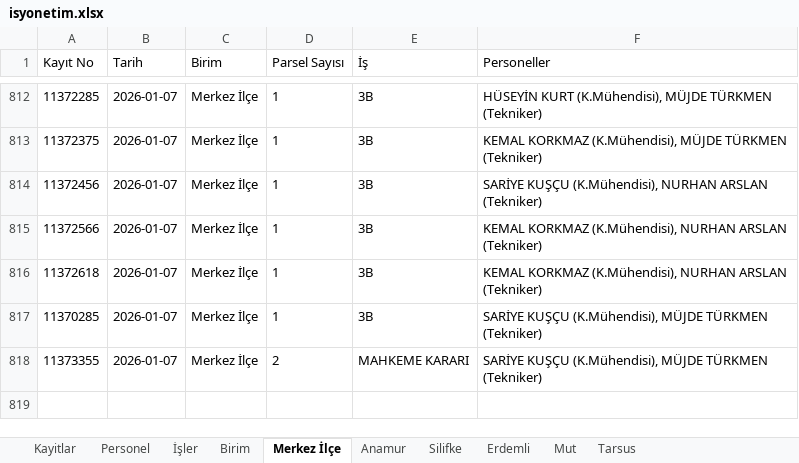
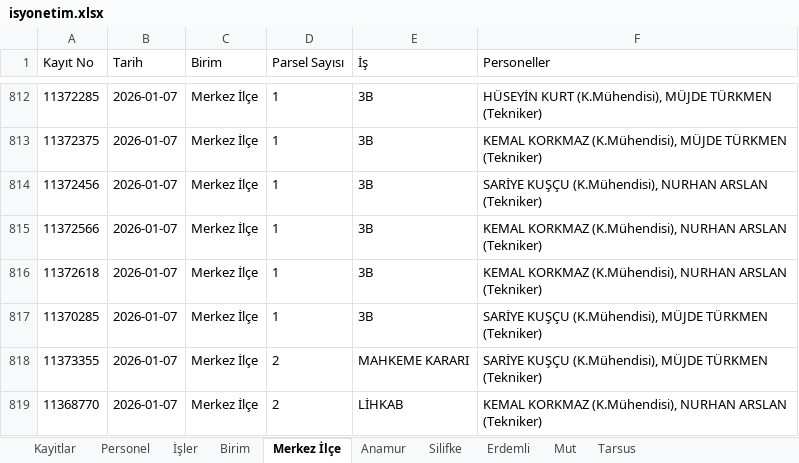
Before and after one commit to gokhangeo/isyonetim, an Excel workbook: isyonetim.xlsx, sheet Merkez İlçe, drawn as a sheet; only a part is shown, gaps mark what is left out; values as stored, in another font and other column widths than the file's, no borders; the diff names each change by its address in the sheet, - before the commit and + after, or states it on an @@ line.

Commit message:
[Kadastro App] Yeni kayıt eklendi: 11368770

```diff
--- a/isyonetim.xlsx (sheet Merkez İlçe)
+++ b/isyonetim.xlsx (sheet Merkez İlçe)
+row 819: 11368770 | 2026-01-07 | Merkez İlçe | 2 | LİHKAB | KEMAL KORKMAZ (K.Mühendisi), NURHAN ARSLAN (Tekniker)
```
Also changed, not shown: sheet Kayitlar.
